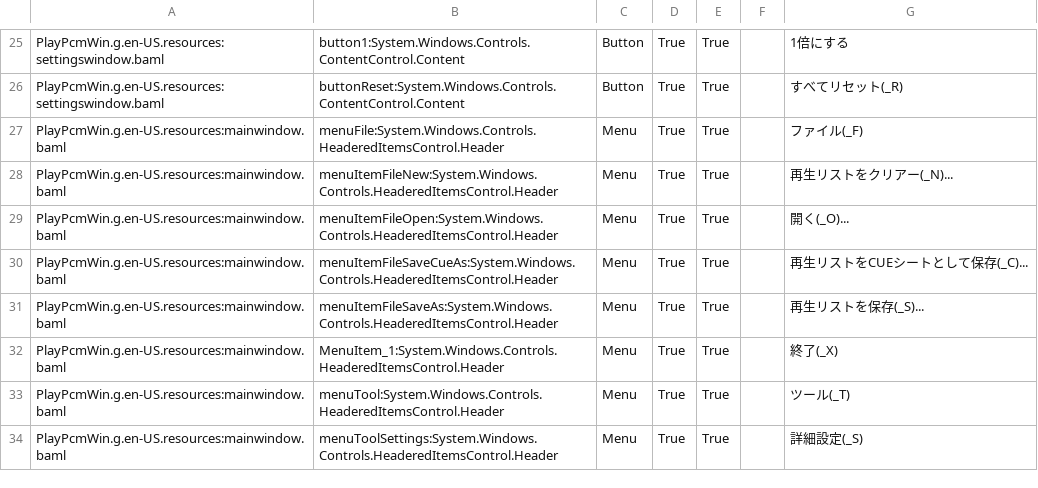
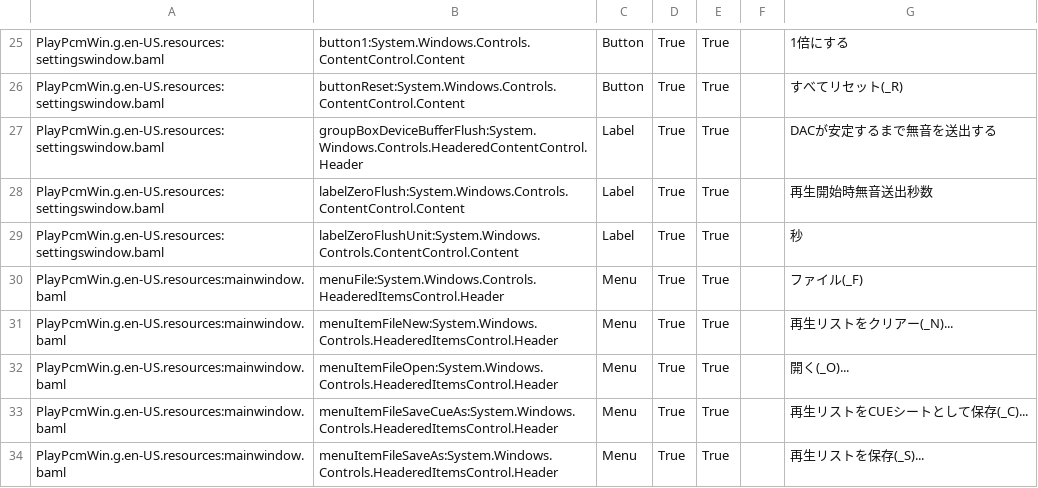
Before and after one commit to yamamoto2002/bitspersampleconv2, a CSV file: PlayPcmWin/PlayPcmWin.ja_JP.csv, drawn as a sheet; only a part is shown, gaps mark what is left out; the shorter side is filled out with more unchanged rows.

Commit message:
PlayPcmWin 3.0.60

```diff
--- a/PlayPcmWin/PlayPcmWin.ja_JP.csv
+++ b/PlayPcmWin/PlayPcmWin.ja_JP.csv
@@ -26,2 +26,5 @@ PlayPcmWin.g.en-US.resources:settingswindow.baml,button1:System.Windows.Controls
 PlayPcmWin.g.en-US.resources:settingswindow.baml,buttonReset:System.Windows.Controls.ContentControl.Content,Button,True,True,,すべてリセット(_R)
+PlayPcmWin.g.en-US.resources:settingswindow.baml,groupBoxDeviceBufferFlush:System.Windows.Controls.HeaderedContentControl.Header,Label,True,True,,DACが安定するまで無音を送出する
+PlayPcmWin.g.en-US.resources:settingswindow.baml,labelZeroFlush:System.Windows.Controls.ContentControl.Content,Label,True,True,,再生開始時無音送出秒数
+PlayPcmWin.g.en-US.resources:settingswindow.baml,labelZeroFlushUnit:System.Windows.Controls.ContentControl.Content,Label,True,True,,秒
 PlayPcmWin.g.en-US.resources:mainwindow.baml,menuFile:System.Windows.Controls.HeaderedItemsControl.Header,Menu,True,True,,ファイル(_F)
```
Also changed, not shown: 5 other files.
